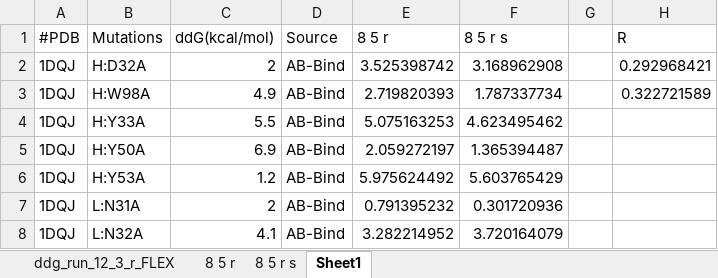
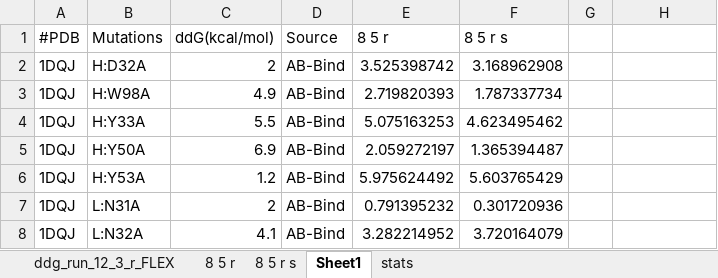
Before and after one commit to k-chrispens/rosetta-antibody-ddgs, an Excel workbook: FLEX_RUNS.xlsx, sheet Sheet1, drawn as a sheet; only a part is shown; values as stored, in another font and other column widths than the file's, no borders; the diff names each change by its address in the sheet, - before the commit and + after, or states it on an @@ line.

```diff
--- a/FLEX_RUNS.xlsx (sheet Sheet1)
+++ b/FLEX_RUNS.xlsx (sheet Sheet1)
+sheet tab: stats
-H1: R
+H1: (empty)
-H2: 0.292968421
+H2: (empty)
-H3: 0.322721589
+H3: (empty)
```
Also changed, not shown: 20 other files.
